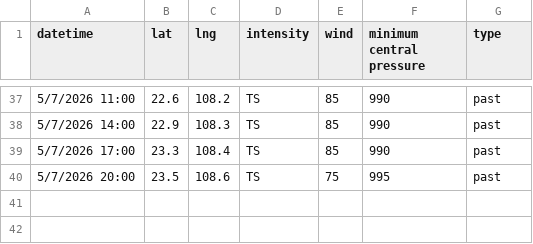
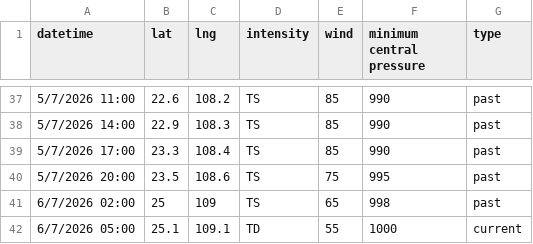
Before and after one commit to zax41006-bot/GHMWS-TC-GIS, a CSV file: past_track_A.csv, drawn as a sheet; only a part is shown, gaps mark what is left out; the diff names each change by its address in the sheet, - before the commit and + after, or states it on an @@ line.

```diff
--- a/past_track_A.csv
+++ b/past_track_A.csv
+row 41: 6/7/2026 02:00 | 25 | 109 | TS | 65 | 998 | past
+row 42: 6/7/2026 05:00 | 25.1 | 109.1 | TD | 55 | 1000 | current
```
Also changed, not shown: 2 other files.
